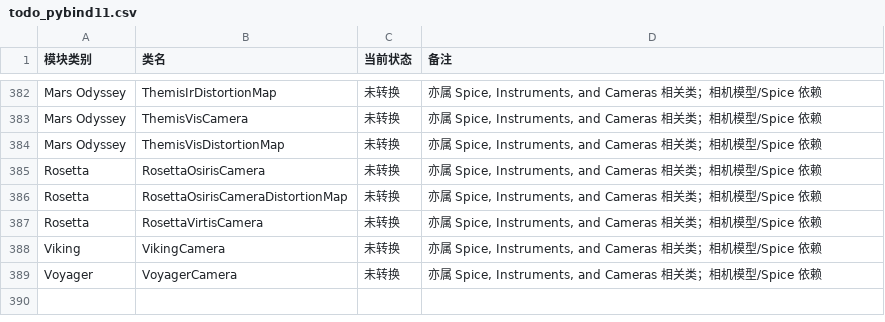
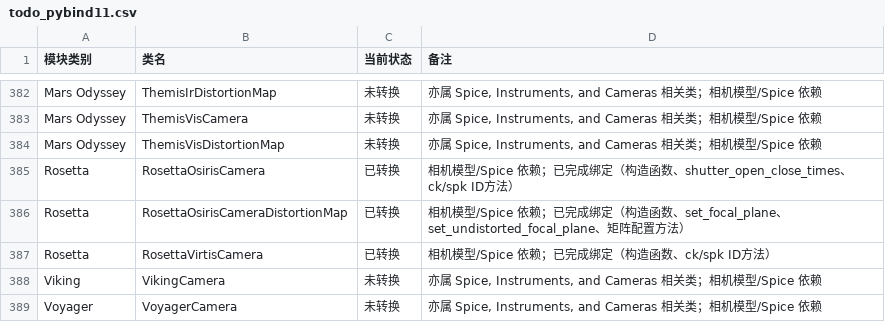
Before and after one commit to gengxun-henu/pyisis, a CSV file: todo_pybind11.csv, drawn as a sheet; only a part is shown, gaps mark what is left out.

```diff
--- a/todo_pybind11.csv
+++ b/todo_pybind11.csv
@@ -384,5 +384,5 @@ Mars Odyssey,ThemisVisCamera,未转换,"亦属 Spice, Instruments, and Cameras
 Mars Odyssey,ThemisVisDistortionMap,未转换,"亦属 Spice, Instruments, and Cameras 相关类；相机模型/Spice 依赖"
-Rosetta,RosettaOsirisCamera,未转换,"亦属 Spice, Instruments, and Cameras 相关类；相机模型/Spice 依赖"
-Rosetta,RosettaOsirisCameraDistortionMap,未转换,"亦属 Spice, Instruments, and Cameras 相关类；相机模型/Spice 依赖"
-Rosetta,RosettaVirtisCamera,未转换,"亦属 Spice, Instruments, and Cameras 相关类；相机模型/Spice 依赖"
+Rosetta,RosettaOsirisCamera,已转换,相机模型/Spice 依赖；已完成绑定（构造函数、shutter_open_close_times、ck/spk ID方法）
+Rosetta,RosettaOsirisCameraDistortionMap,已转换,相机模型/Spice 依赖；已完成绑定（构造函数、set_focal_plane、set_undistorted_focal_plane、矩阵配置方法）
+Rosetta,RosettaVirtisCamera,已转换,相机模型/Spice 依赖；已完成绑定（构造函数、ck/spk ID方法）
 Viking,VikingCamera,未转换,"亦属 Spice, Instruments, and Cameras 相关类；相机模型/Spice 依赖"
```
